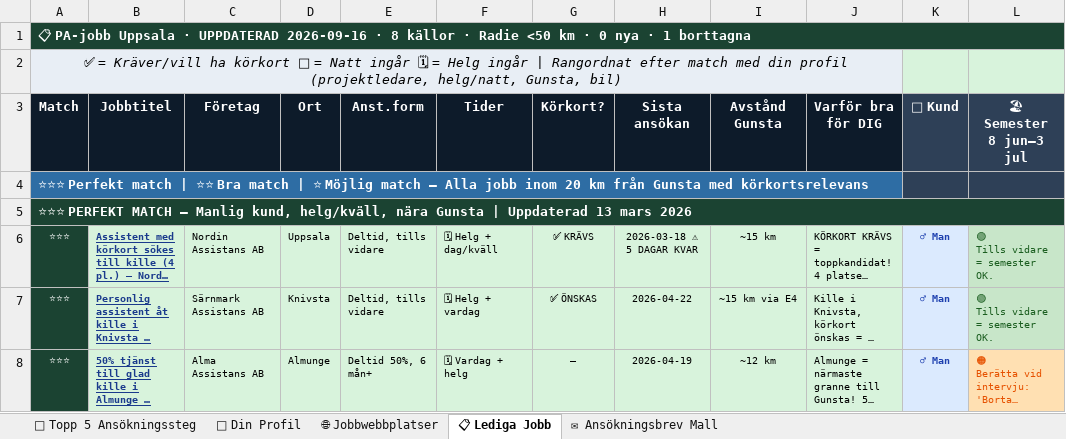
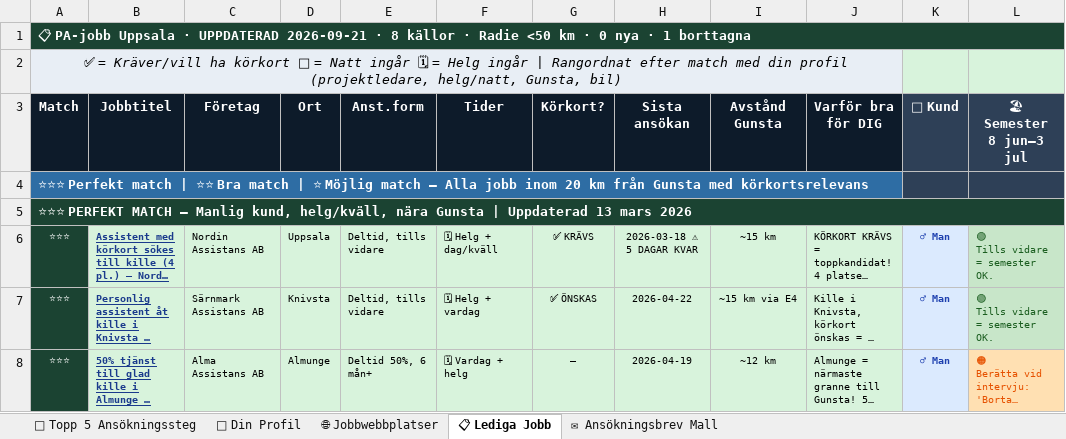
Before and after one commit to BorisTeuks/pa-jobb-uppsala, an Excel workbook: PA_Jobb_Uppsala_Gunsta.xlsx, sheet 📋 Lediga Jobb, drawn as a sheet; only a part is shown; long unchanged cells end in …; values as stored, in another font and other column widths than the file's, no borders; the diff names each change by its address in the sheet, - before the commit and + after, or states it on an @@ line.

Commit message:
Auto: PA-jobb uppdatering 2026-09-21

```diff
--- a/PA_Jobb_Uppsala_Gunsta.xlsx (sheet 📋 Lediga Jobb)
+++ b/PA_Jobb_Uppsala_Gunsta.xlsx (sheet 📋 Lediga Jobb)
-A1 (Match): …· UPPDATERAD 2026-09-16 · 8…
+A1 (Match): …· UPPDATERAD 2026-09-21 · 8…
```
Also changed, not shown: 2 other files.
